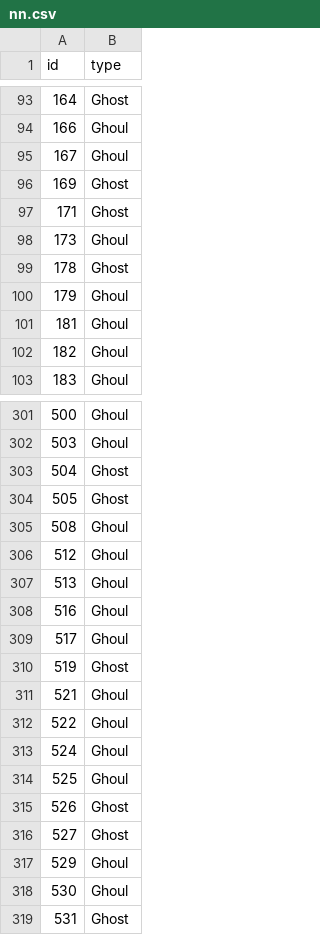
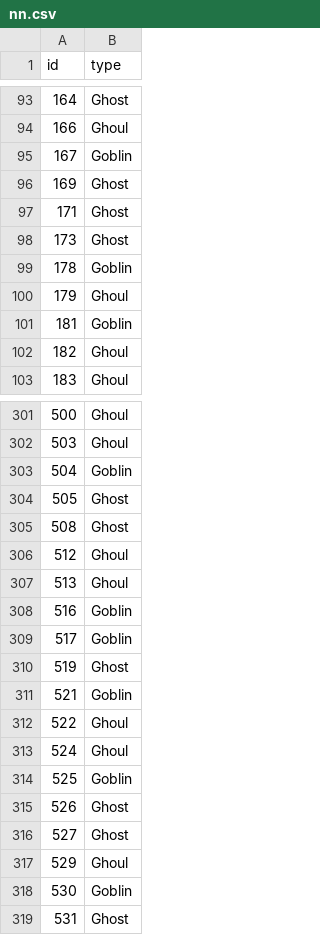
Before and after one commit to mokuda2/GhostGhoulsandGoblins, a CSV file: nn.csv, drawn as a sheet; only a part is shown, gaps mark what is left out; the diff covers the shown part only.

```diff
--- a/nn.csv
+++ b/nn.csv
@@ -94,9 +94,9 @@
 166,"Ghoul"
-167,"Ghoul"
+167,"Goblin"
 169,"Ghost"
 171,"Ghost"
-173,"Ghoul"
-178,"Ghost"
+173,"Ghost"
+178,"Goblin"
 179,"Ghoul"
-181,"Ghoul"
+181,"Goblin"
 182,"Ghoul"
@@ -302,14 +302,14 @@
 503,"Ghoul"
-504,"Ghost"
+504,"Goblin"
 505,"Ghost"
-508,"Ghoul"
+508,"Ghost"
 512,"Ghoul"
 513,"Ghoul"
-516,"Ghoul"
-517,"Ghoul"
+516,"Goblin"
+517,"Goblin"
 519,"Ghost"
-521,"Ghoul"
+521,"Goblin"
 522,"Ghoul"
 524,"Ghoul"
-525,"Ghoul"
+525,"Goblin"
 526,"Ghost"
@@ -317,3 +317,3 @@
 529,"Ghoul"
-530,"Ghoul"
+530,"Goblin"
 531,"Ghost"
```
Also changed, not shown: 91 edited cells elsewhere in this file, 2 other files.
